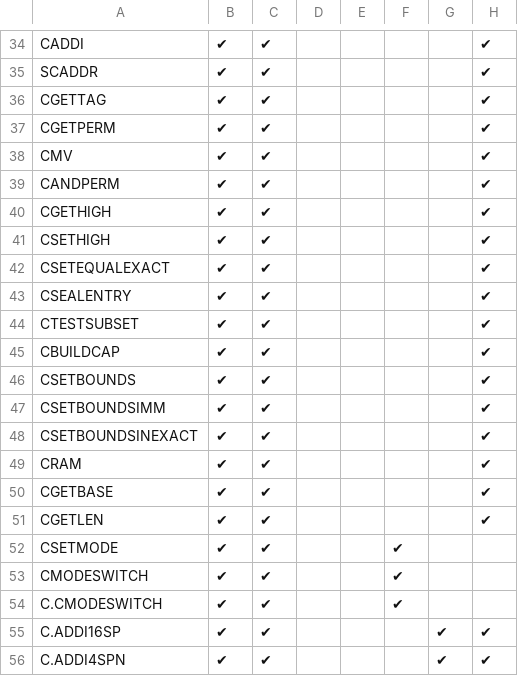
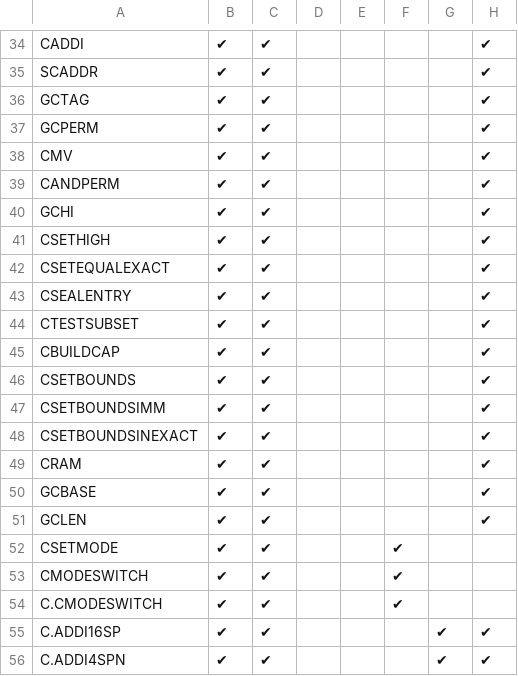
Before and after one commit to riscv/riscv-cheri, a CSV file: src/csv/CHERI_ISA.csv, drawn as a sheet; only a part is shown, gaps mark what is left out; the diff names each change by its address in the sheet, - before the commit and + after, or states it on an @@ line.

Commit message:
rename cget instructions to gc - cgettag, cgetperm, cgethigh, cgetbase, cgetlen

```diff
--- a/src/csv/CHERI_ISA.csv
+++ b/src/csv/CHERI_ISA.csv
-A36: CGETTAG
+A36: GCTAG
-A37: CGETPERM
+A37: GCPERM
-A40: CGETHIGH
+A40: GCHI
-A50: CGETBASE
+A50: GCBASE
-A51: CGETLEN
+A51: GCLEN
```
Also changed, not shown: 13 other files.
